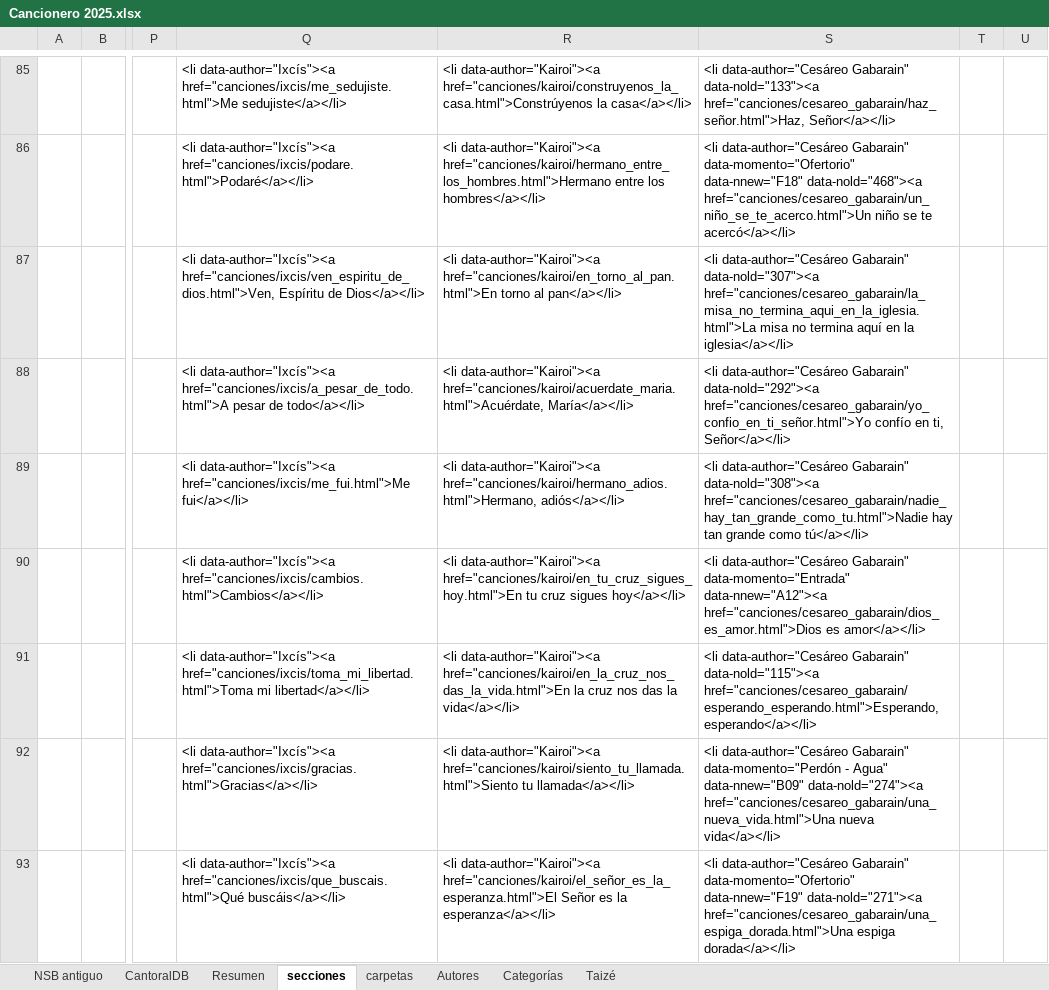
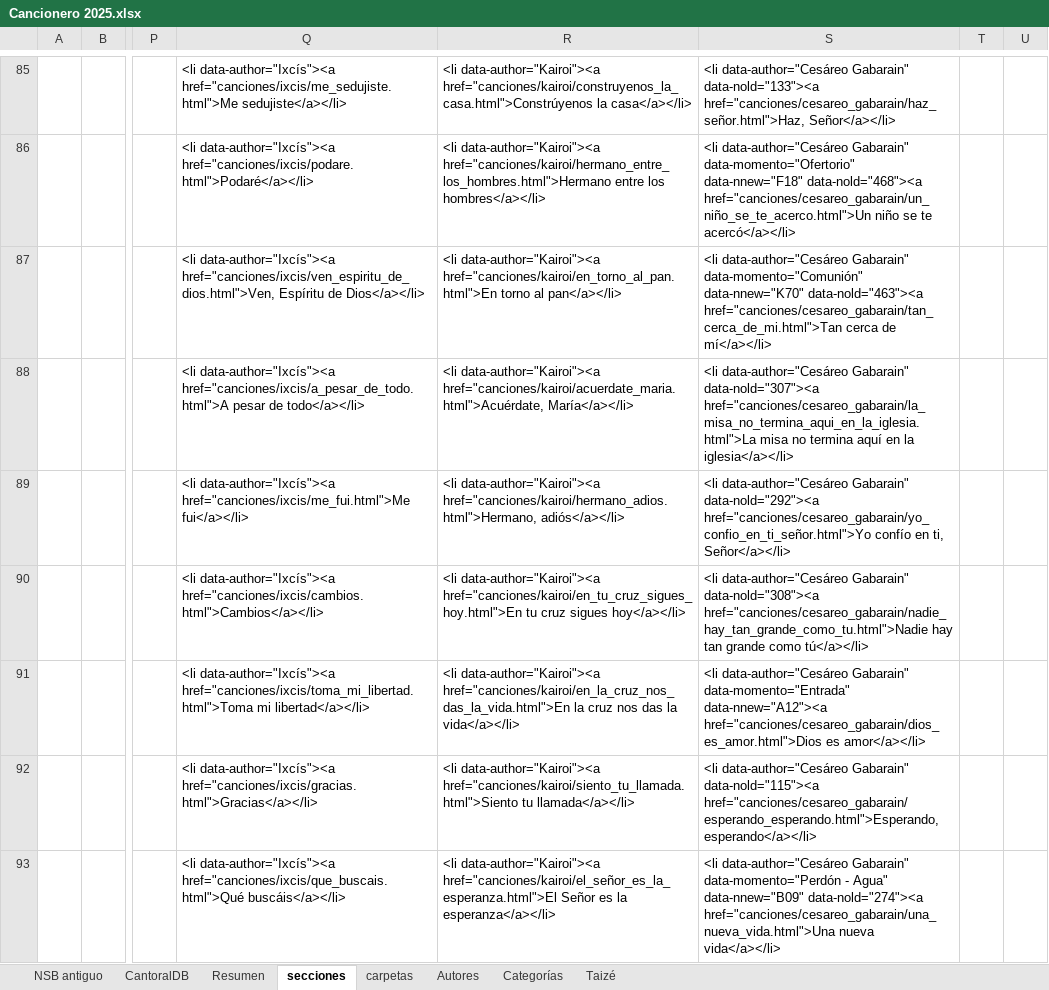
Before and after one commit to JuanjoML1/cantoralNSB, an Excel workbook: ignore/Cancionero 2025.xlsx, sheet secciones, drawn as a sheet; only a part is shown, gaps mark what is left out; values as stored, in another font and other column widths than the file's, no borders; the diff covers the shown part only; the diff names each change by its address in the sheet, - before the commit and + after, or states it on an @@ line.

Commit message:
más gabarain

```diff
--- a/ignore/Cancionero 2025.xlsx (sheet secciones)
+++ b/ignore/Cancionero 2025.xlsx (sheet secciones)
-S87: …data-author="Cesáreo Gabarain" data-nold="307"><a href="canciones/cesareo_gabarain/la_misa_no_termina_aqui_en_la_iglesia.html">La misa no termina aquí en la iglesia</a></li>
+S87: …data-author="Cesáreo Gabarain" data-momento="Comunión" data-nnew="K70" data-nold="463"><a href="canciones/cesareo_gabarain/tan_cerca_de_mi.html">Tan cerca de mí</a></li>
-S88: …data-author="Cesáreo Gabarain" data-nold="292"><a href="canciones/cesareo_gabarain/yo_confio_en_ti_señor.html">Yo confío en ti, Señor</a></li>
+S88: …data-author="Cesáreo Gabarain" data-nold="307"><a href="canciones/cesareo_gabarain/la_misa_no_termina_aqui_en_la_iglesia.html">La misa no termina aquí en la iglesia</a></li>
-S89: …data-author="Cesáreo Gabarain" data-nold="308"><a href="canciones/cesareo_gabarain/nadie_hay_tan_grande_como_tu.html">Nadie hay tan grande como tú</a></li>
+S89: …data-author="Cesáreo Gabarain" data-nold="292"><a href="canciones/cesareo_gabarain/yo_confio_en_ti_señor.html">Yo confío en ti, Señor</a></li>
-S90: …data-author="Cesáreo Gabarain" data-momento="Entrada" data-nnew="A12"><a href="canciones/cesareo_gabarain/dios_es_amor.html">Dios es amor</a></li>
+S90: …data-author="Cesáreo Gabarain" data-nold="308"><a href="canciones/cesareo_gabarain/nadie_hay_tan_grande_como_tu.html">Nadie hay tan grande como tú</a></li>
-S91: …data-author="Cesáreo Gabarain" data-nold="115"><a href="canciones/cesareo_gabarain/esperando_esperando.html">Esperando, esperando</a></li>
+S91: …data-author="Cesáreo Gabarain" data-momento="Entrada" data-nnew="A12"><a href="canciones/cesareo_gabarain/dios_es_amor.html">Dios es amor</a></li>
-S92: …data-author="Cesáreo Gabarain" data-momento="Perdón - Agua" data-nnew="B09" data-nold="274"><a href="canciones/cesareo_gabarain/una_nueva_vida.html">Una nueva vida</a></li>
+S92: …data-author="Cesáreo Gabarain" data-nold="115"><a href="canciones/cesareo_gabarain/esperando_esperando.html">Esperando, esperando</a></li>
-S93: …data-author="Cesáreo Gabarain" data-momento="Ofertorio" data-nnew="F19" data-nold="271"><a href="canciones/cesareo_gabarain/una_espiga_dorada.html">Una espiga dorada</a></li>
+S93: …data-author="Cesáreo Gabarain" data-momento="Perdón - Agua" data-nnew="B09" data-nold="274"><a href="canciones/cesareo_gabarain/una_nueva_vida.html">Una nueva vida</a></li>
```
Also changed, not shown: other rows of this sheet, sheet CantoralDB, sheet carpetas, sheet Resumen, hidden cells, 14 other files.
